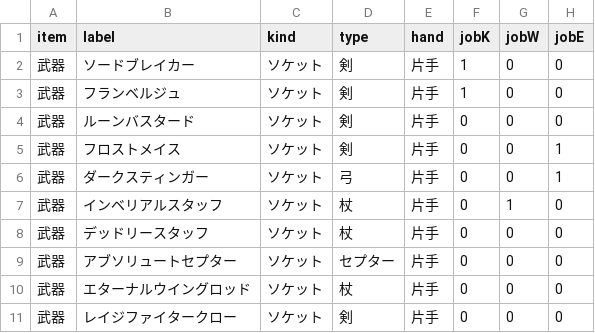
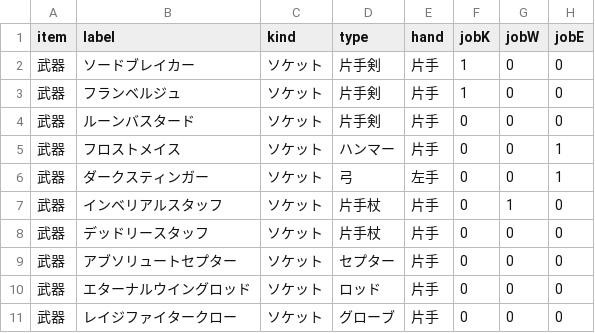
Before and after one commit to gbload/mudamage, a CSV file: MUDamage7/src/Data/Database/csv/socket_weapon.csv, drawn as a sheet; only a part is shown; the diff names each change by its address in the sheet, - before the commit and + after, or states it on an @@ line.

```diff
--- a/MUDamage7/src/Data/Database/csv/socket_weapon.csv
+++ b/MUDamage7/src/Data/Database/csv/socket_weapon.csv
-D2:D4 (type): 剣
+D2:D4 (type): 片手剣
-D5 (type): 剣
+D5 (type): ハンマー
-E6 (hand): 片手
+E6 (hand): 左手
-D7:D8 (type): 杖
+D7:D8 (type): 片手杖
-D10 (type): 杖
+D10 (type): ロッド
-D11 (type): 剣
+D11 (type): グローブ
```
Also changed, not shown: MUDamage7/src/Data/Database/csv/new_weapon.csv, MUDamage7/src/Data/Database/csv/set_accessory.csv, 5 other files.
